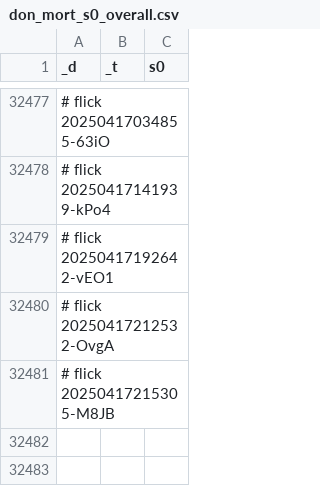
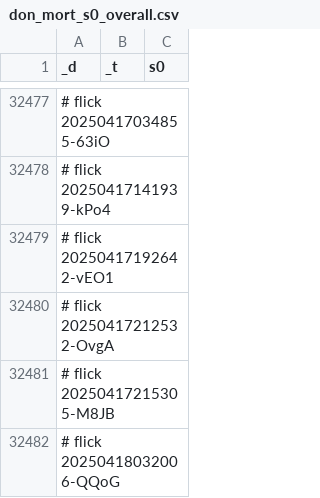
Before and after one commit to abikesa/ship, a CSV file: kitabo/ensi/ukubona/donorcase/test2/assets/csv/don_mort_s0_overall.csv, drawn as a sheet; only a part is shown, gaps mark what is left out.

Commit message:
kitabo/ensi/ukubona/donorcase/test2/assets/csv/don_mort_s0_overall.csv

```diff
--- a/kitabo/ensi/ukubona/donorcase/test2/assets/csv/don_mort_s0_overall.csv
+++ b/kitabo/ensi/ukubona/donorcase/test2/assets/csv/don_mort_s0_overall.csv
@@ -32481 +32481,2 @@ _d,_t,s0
 # flick 20250417215305-M8JB
+# flick 20250418032006-QQoG
```
